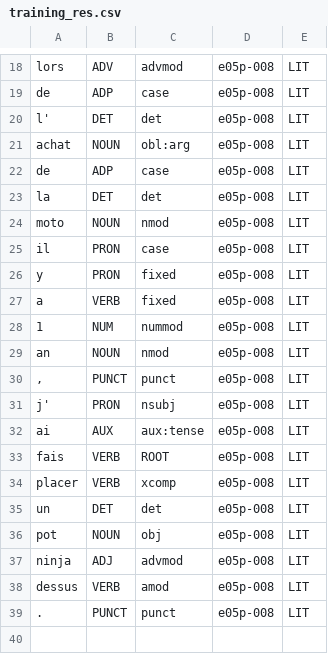
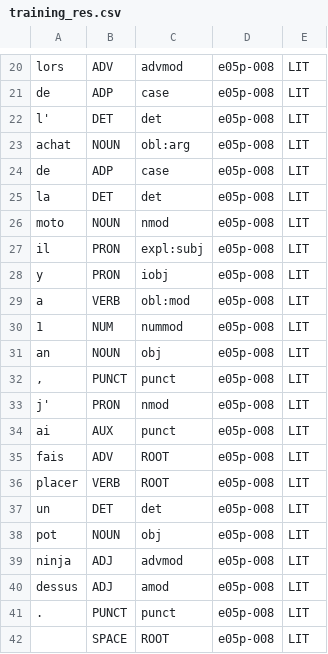
Before and after one commit to ESC-Linguistic-Baselines/Teki, a CSV file: app_resources/train_files/training_res.csv, drawn as a sheet; only a part is shown, gaps mark what is left out; the diff covers the shown part only.

```diff
--- a/app_resources/train_files/training_res.csv
+++ b/app_resources/train_files/training_res.csv
@@ -24,12 +26,12 @@ la,DET,det,e05p-008,LIT
 moto,NOUN,nmod,e05p-008,LIT
-il,PRON,case,e05p-008,LIT
-y,PRON,fixed,e05p-008,LIT
-a,VERB,fixed,e05p-008,LIT
+il,PRON,expl:subj,e05p-008,LIT
+y,PRON,iobj,e05p-008,LIT
+a,VERB,obl:mod,e05p-008,LIT
 1,NUM,nummod,e05p-008,LIT
-an,NOUN,nmod,e05p-008,LIT
+an,NOUN,obj,e05p-008,LIT
 ",",PUNCT,punct,e05p-008,LIT
-j',PRON,nsubj,e05p-008,LIT
-ai,AUX,aux:tense,e05p-008,LIT
-fais,VERB,ROOT,e05p-008,LIT
-placer,VERB,xcomp,e05p-008,LIT
+j',PRON,nmod,e05p-008,LIT
+ai,AUX,punct,e05p-008,LIT
+fais,ADV,ROOT,e05p-008,LIT
+placer,VERB,ROOT,e05p-008,LIT
 un,DET,det,e05p-008,LIT
@@ -37,3 +39,4 @@ pot,NOUN,obj,e05p-008,LIT
 ninja,ADJ,advmod,e05p-008,LIT
-dessus,VERB,amod,e05p-008,LIT
+dessus,ADJ,amod,e05p-008,LIT
 .,PUNCT,punct,e05p-008,LIT
+   ,SPACE,ROOT,e05p-008,LIT
```
Also changed, not shown: 2 added rows and 22 edited cells elsewhere in this file, 17 other files.
